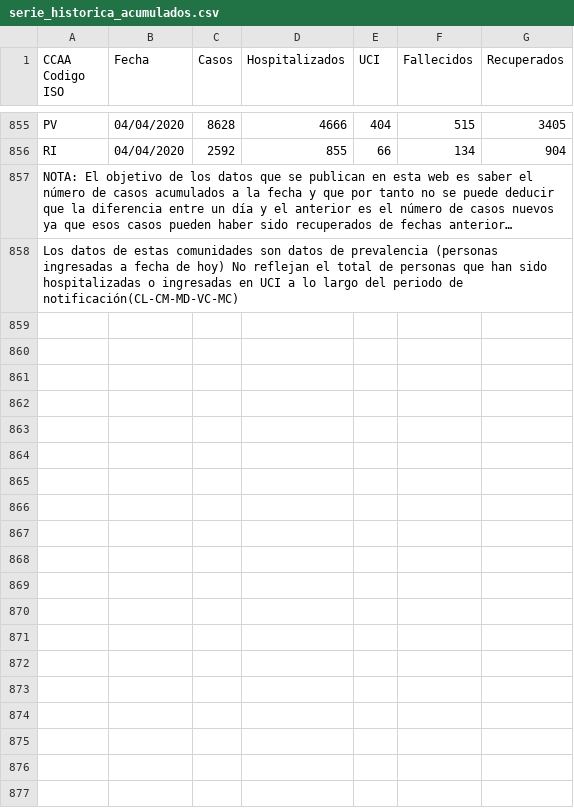
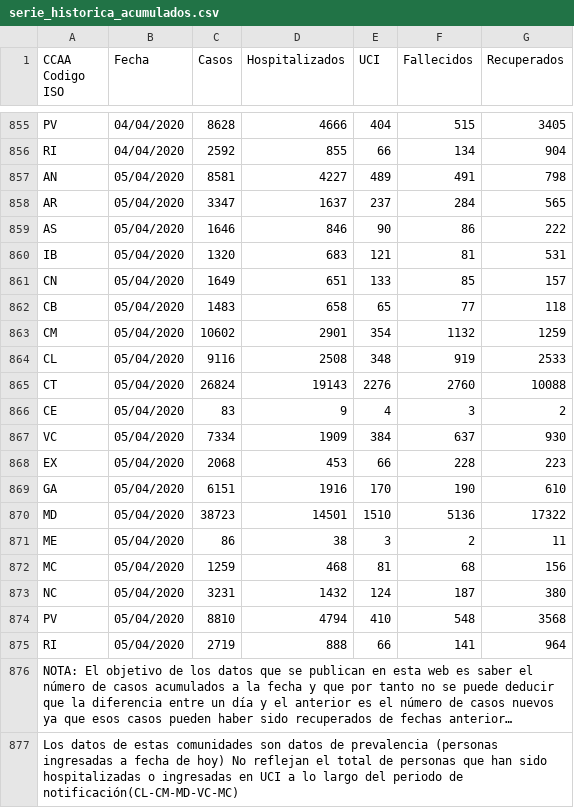
Before and after one commit to angladajosep/covid, a CSV file: serie_historica_acumulados.csv, drawn as a sheet; only a part is shown, gaps mark what is left out; long unchanged cells end in …; the diff names each change by its address in the sheet, - before the commit and + after, or states it on an @@ line.

```diff
--- a/serie_historica_acumulados.csv
+++ b/serie_historica_acumulados.csv
+row 857: AN | 05/04/2020 | 8581 | 4227 | 489 | 491 | 798
+row 858: AR | 05/04/2020 | 3347 | 1637 | 237 | 284 | 565
+row 859: AS | 05/04/2020 | 1646 | 846 | 90 | 86 | 222
+row 860: IB | 05/04/2020 | 1320 | 683 | 121 | 81 | 531
+row 861: CN | 05/04/2020 | 1649 | 651 | 133 | 85 | 157
+row 862: CB | 05/04/2020 | 1483 | 658 | 65 | 77 | 118
+row 863: CM | 05/04/2020 | 10602 | 2901 | 354 | 1132 | 1259
+row 864: CL | 05/04/2020 | 9116 | 2508 | 348 | 919 | 2533
+row 865: CT | 05/04/2020 | 26824 | 19143 | 2276 | 2760 | 10088
+row 866: CE | 05/04/2020 | 83 | 9 | 4 | 3 | 2
+row 867: VC | 05/04/2020 | 7334 | 1909 | 384 | 637 | 930
+row 868: EX | 05/04/2020 | 2068 | 453 | 66 | 228 | 223
+row 869: GA | 05/04/2020 | 6151 | 1916 | 170 | 190 | 610
+row 870: MD | 05/04/2020 | 38723 | 14501 | 1510 | 5136 | 17322
+row 871: ME | 05/04/2020 | 86 | 38 | 3 | 2 | 11
+row 872: MC | 05/04/2020 | 1259 | 468 | 81 | 68 | 156
+row 873: NC | 05/04/2020 | 3231 | 1432 | 124 | 187 | 380
+row 874: PV | 05/04/2020 | 8810 | 4794 | 410 | 548 | 3568
+row 875: RI | 05/04/2020 | 2719 | 888 | 66 | 141 | 964
```
Also changed, not shown: 10 other files.
